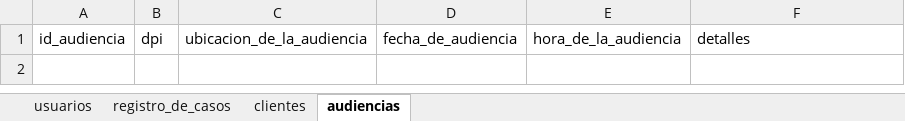
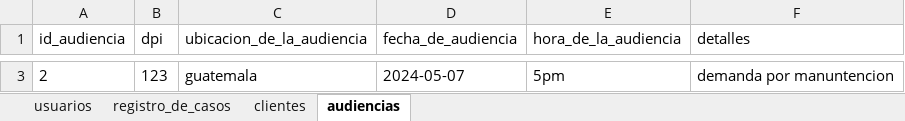
Before and after one commit to AntonyS2005/proyectoDerecho, an Excel workbook: datos_guardados.xlsx, sheet audiencias, drawn as a sheet; only a part is shown, gaps mark what is left out; values as stored, in another font and other column widths than the file's, no borders; the diff covers the shown part only; the diff names each change by its address in the sheet, - before the commit and + after, or states it on an @@ line.

```diff
--- a/datos_guardados.xlsx (sheet audiencias)
+++ b/datos_guardados.xlsx (sheet audiencias)
+row 3: 2 | 123 | guatemala | 2024-05-07 | 5pm | demanda por manuntencion
```
Also changed, not shown: 1 added row elsewhere in this sheet, sheet registro_de_casos, sheet clientes, sheet usuarios, 22 other files.
